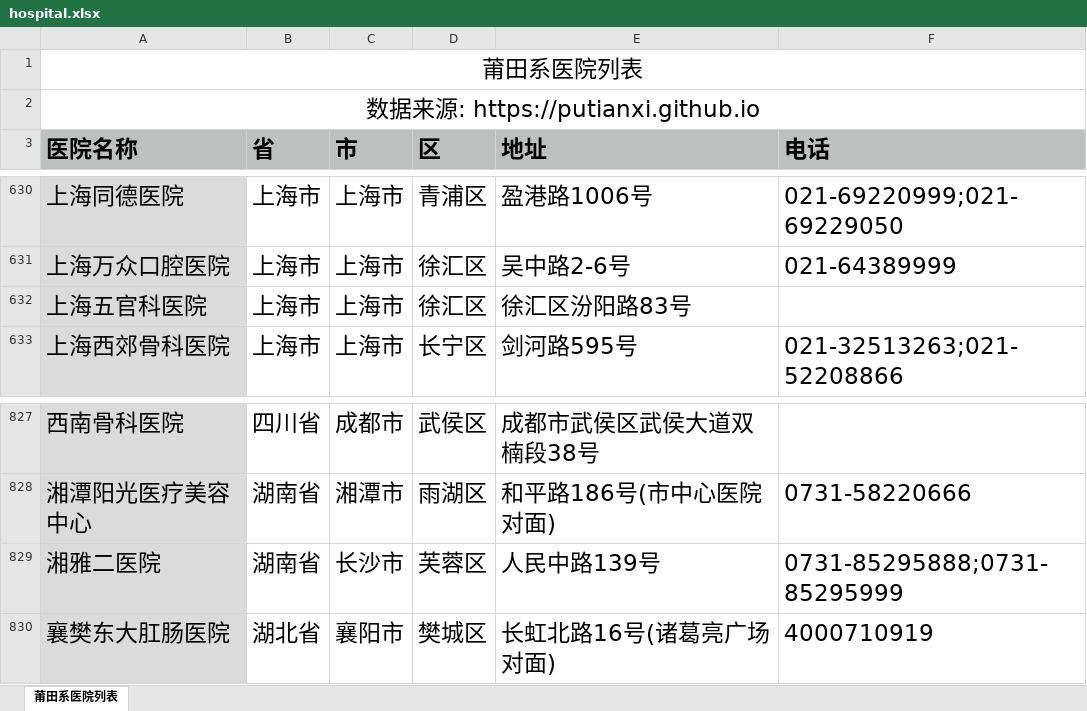
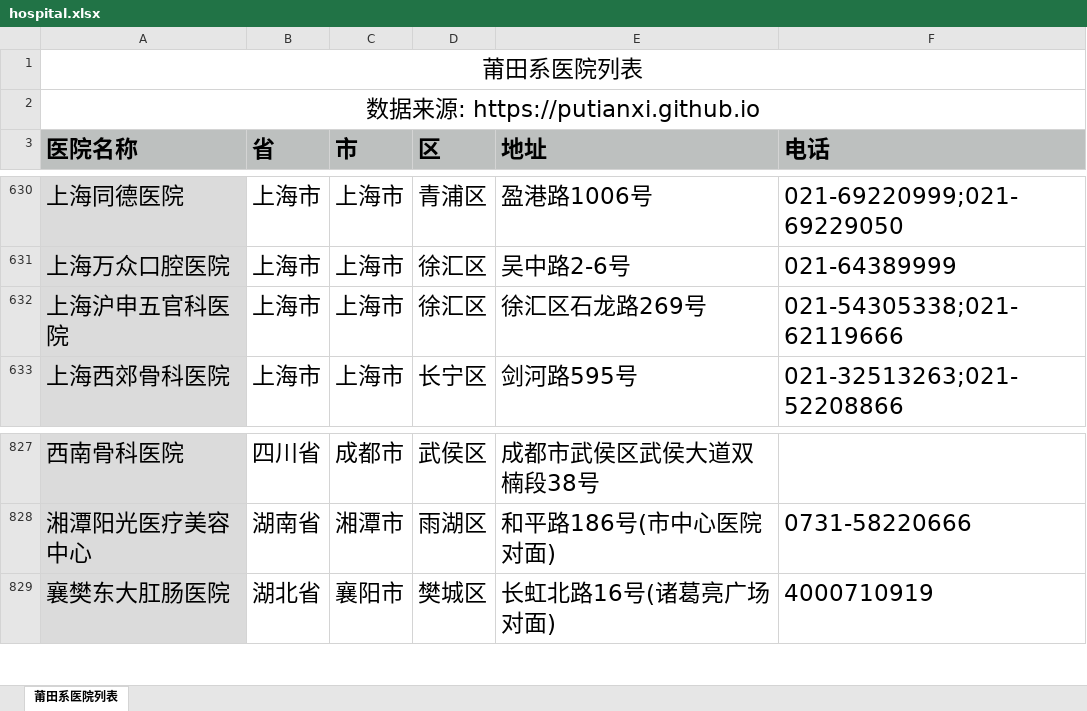
Before and after one commit to putianxi/putianxi.github.io, an Excel workbook: assets/data/hospital.xlsx, sheet 莆田系医院列表, drawn as a sheet; only a part is shown, gaps mark what is left out; values as stored, in another font and other column widths than the file's, no borders; the diff names each change by its address in the sheet, - before the commit and + after, or states it on an @@ line.

Commit message:
fix hospital data, remove 湘雅第二医院 and change 上海沪深五官科医院

```diff
--- a/assets/data/hospital.xlsx (sheet 莆田系医院列表)
+++ b/assets/data/hospital.xlsx (sheet 莆田系医院列表)
-A632 (医院名称): 上海五官科医院
+A632 (医院名称): 上海沪申五官科医院
-E632 (地址): 徐汇区汾阳路83号
+E632 (地址): 徐汇区石龙路269号
-F632 (电话): (empty)
+F632 (电话): 021-54305338;021-62119666
-row 829: 湘雅二医院 | 湖南省 | 长沙市 | 芙蓉区 | 人民中路139号 | 0731-85295888;0731-85295999
```
Also changed, not shown: 2 other files.
